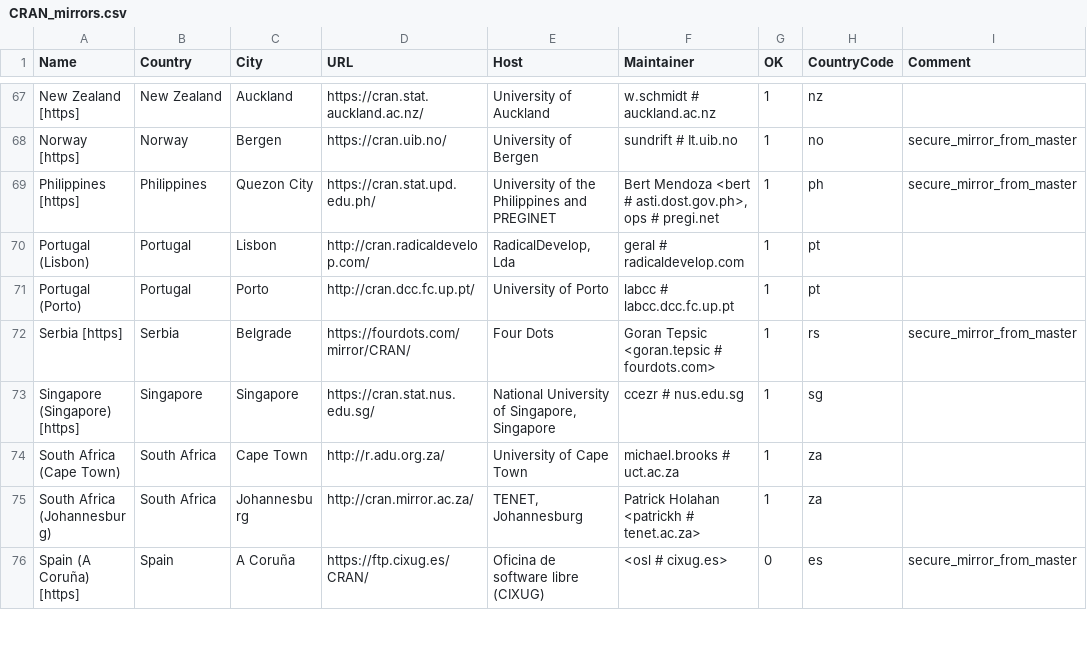
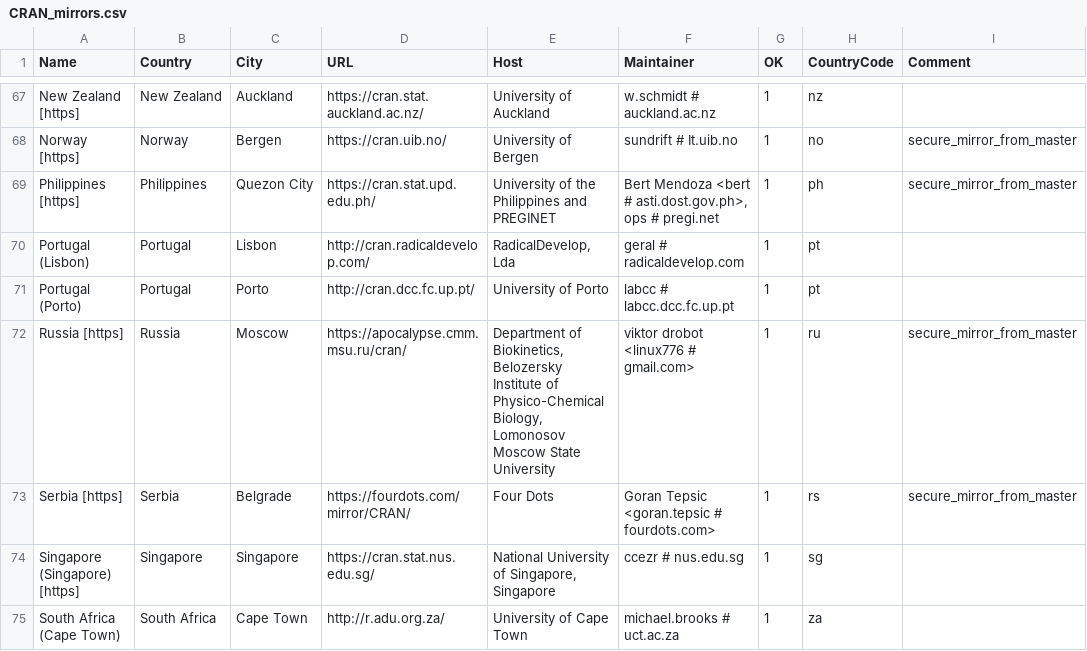
Before and after one commit to wch/r-source, a CSV file: doc/CRAN_mirrors.csv, drawn as a sheet; only a part is shown, gaps mark what is left out; the shorter side is filled out with more unchanged rows.

Commit message:
Add apocalypse.cmm.msu.ru.
git-svn-id: https://svn.r-project.org/R/trunk@77319 00db46b3-68df-0310-9c12-caf00c1e9a41

```diff
--- a/doc/CRAN_mirrors.csv
+++ b/doc/CRAN_mirrors.csv
@@ -71,2 +71,3 @@ Name,Country,City,URL,Host,Maintainer,OK,CountryCode,Comment
 "Portugal (Porto)",Portugal,Porto,http://cran.dcc.fc.up.pt/,"University of Porto","labcc # labcc.dcc.fc.up.pt",1,pt
+"Russia [https]",Russia,Moscow,https://apocalypse.cmm.msu.ru/cran/,"Department of Biokinetics, Belozersky Institute of Physico-Chemical Biology, Lomonosov Moscow State University","viktor drobot <linux776 # gmail.com>",1,ru,"secure_mirror_from_master"
 "Serbia [https]",Serbia,Belgrade,https://fourdots.com/mirror/CRAN/,"Four Dots","Goran Tepsic <goran.tepsic # fourdots.com>",1,rs,"secure_mirror_from_master"
```
